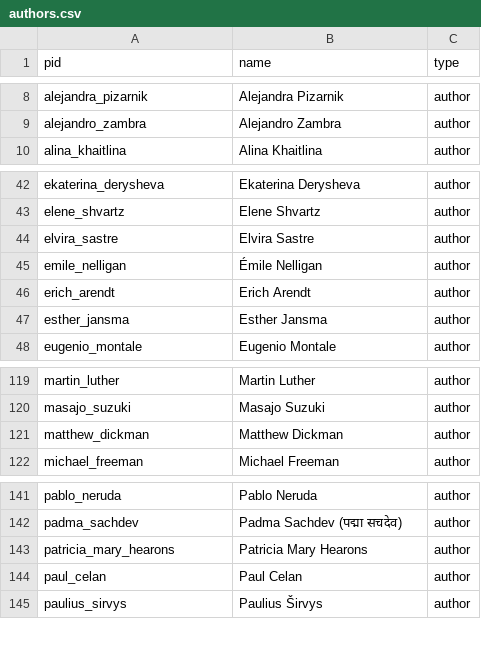
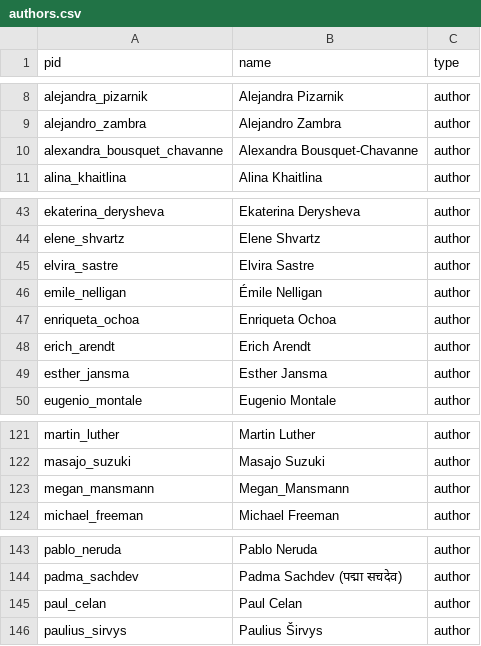
Before and after one commit to double-speak/doublespeak.github.io, a CSV file: _data/authors.csv, drawn as a sheet; only a part is shown, gaps mark what is left out; removed rows and columns are numbered as before the commit, all else as after; the diff names each change by its address in the sheet, - before the commit and + after, or states it on an @@ line.

```diff
--- a/_data/authors.csv
+++ b/_data/authors.csv
+row 10: alexandra_bousquet_chavanne | Alexandra Bousquet-Chavanne | author
+row 47: enriqueta_ochoa | Enriqueta Ochoa | author
-row 121: matthew_dickman | Matthew Dickman | author
+row 123: megan_mansmann | Megan_Mansmann | author
-row 143: patricia_mary_hearons | Patricia Mary Hearons | author
```
Also changed, not shown: _data/translators.csv, 5 other files.
